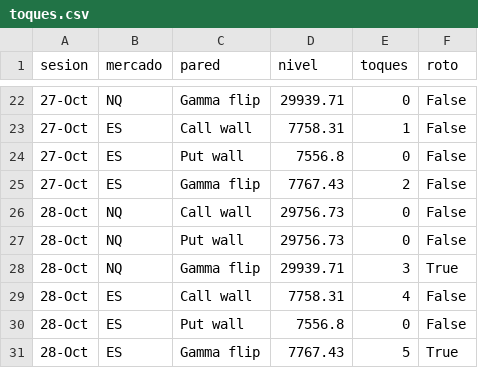
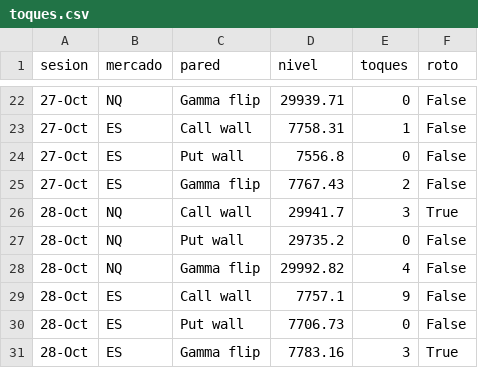
Before and after one commit to gagoernesto6-byte/centro-trading, a CSV file: datos/gex/toques.csv, drawn as a sheet; only a part is shown, gaps mark what is left out.

```diff
--- a/datos/gex/toques.csv
+++ b/datos/gex/toques.csv
@@ -25,7 +25,7 @@ sesion,mercado,pared,nivel,toques,roto
 27-Oct,ES,Gamma flip,7767.43,2,False
-28-Oct,NQ,Call wall,29756.73,0,False
-28-Oct,NQ,Put wall,29756.73,0,False
-28-Oct,NQ,Gamma flip,29939.71,3,True
-28-Oct,ES,Call wall,7758.31,4,False
-28-Oct,ES,Put wall,7556.8,0,False
-28-Oct,ES,Gamma flip,7767.43,5,True
+28-Oct,NQ,Call wall,29941.7,3,True
+28-Oct,NQ,Put wall,29735.2,0,False
+28-Oct,NQ,Gamma flip,29992.82,4,False
+28-Oct,ES,Call wall,7757.1,9,False
+28-Oct,ES,Put wall,7706.73,0,False
+28-Oct,ES,Gamma flip,7783.16,3,True
```
Also changed, not shown: datos/gex/historial.csv, 6 other files.
